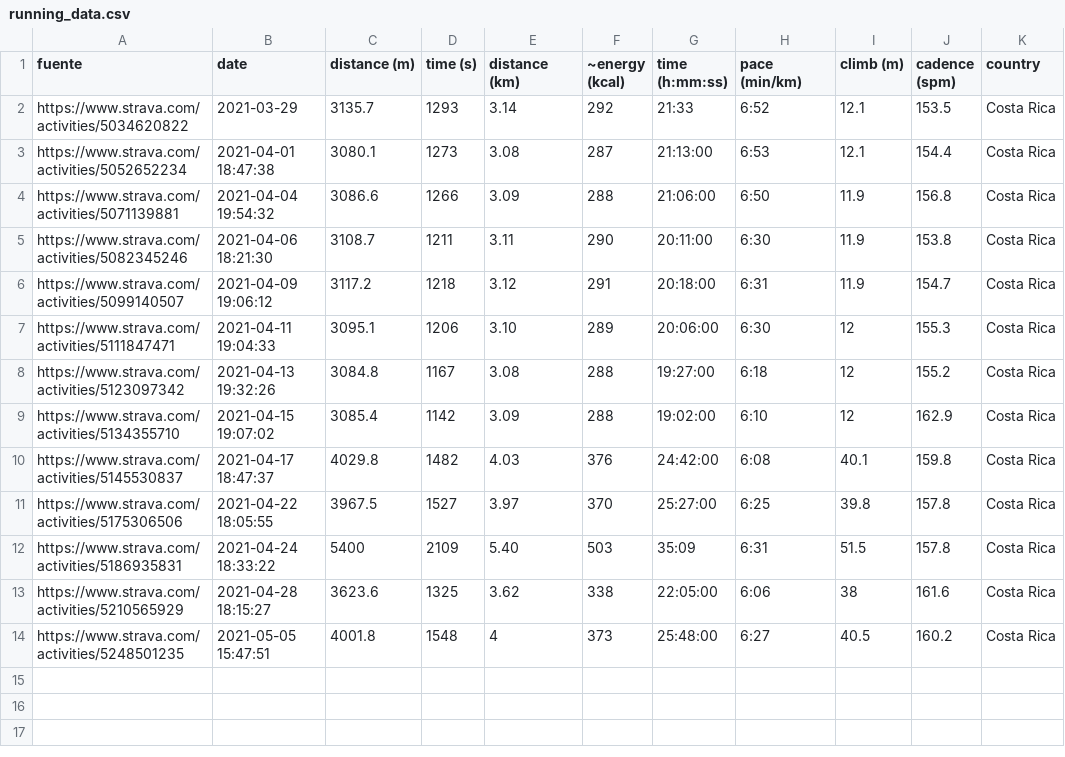
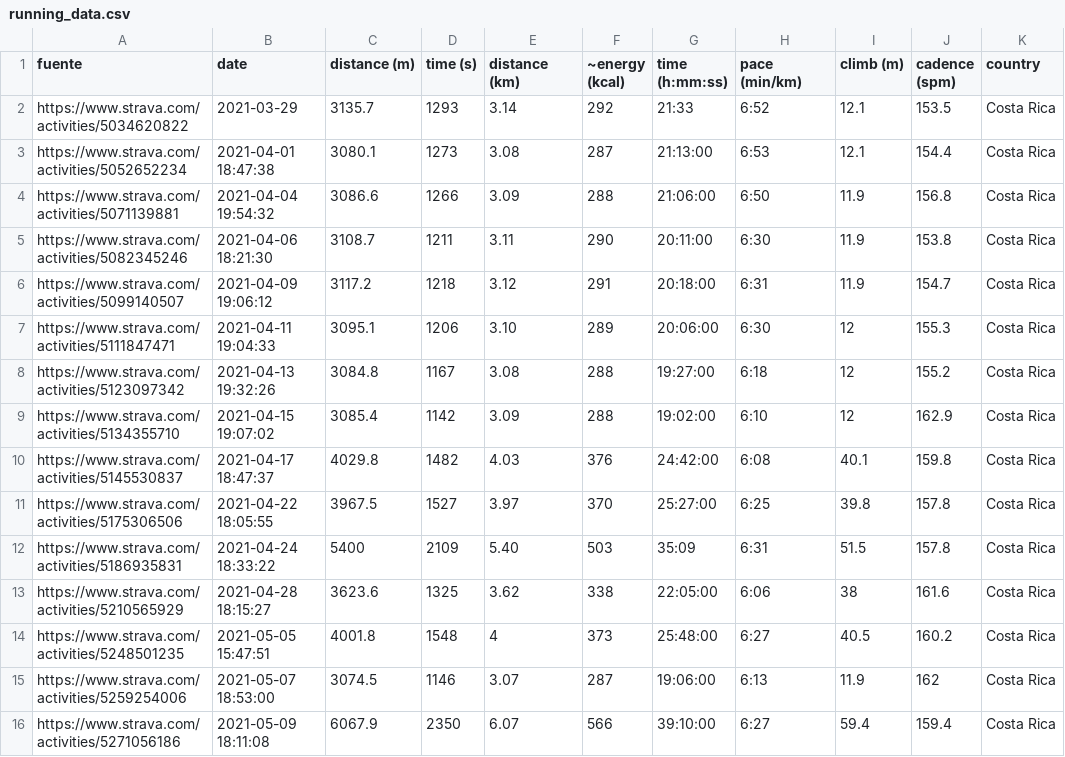
Before and after one commit to eguevaralopez/eguevaralopez.github.io, a CSV file: _data/running_data.csv, drawn as a sheet.

Commit message:
update: running

```diff
--- a/_data/running_data.csv
+++ b/_data/running_data.csv
@@ -14 +14,3 @@ https://www.strava.com/activities/5210565929,2021-04-28 18:15:27,3623.6,1325,3.6
 https://www.strava.com/activities/5248501235,2021-05-05 15:47:51,4001.8,1548,4,373,25:48:00,6:27,40.5,160.2,Costa Rica
+https://www.strava.com/activities/5259254006,2021-05-07 18:53:00,3074.5,1146,3.07,287,19:06:00,6:13,11.9,162,Costa Rica
+https://www.strava.com/activities/5271056186,2021-05-09 18:11:08,6067.9,2350,6.07,566,39:10:00,6:27,59.4,159.4,Costa Rica
```
Also changed, not shown: _data/dailymilesque_stats.csv, 3 other files.
